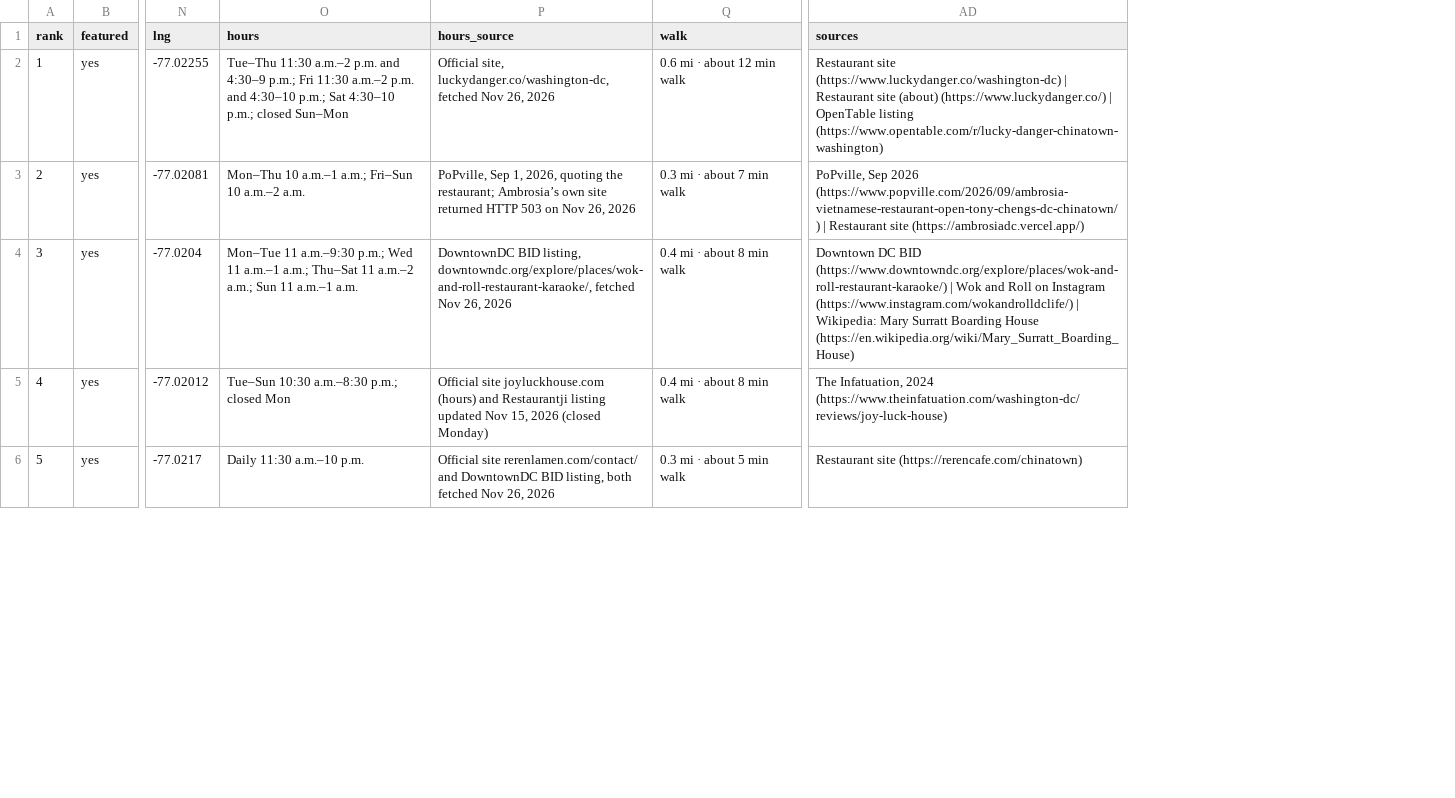
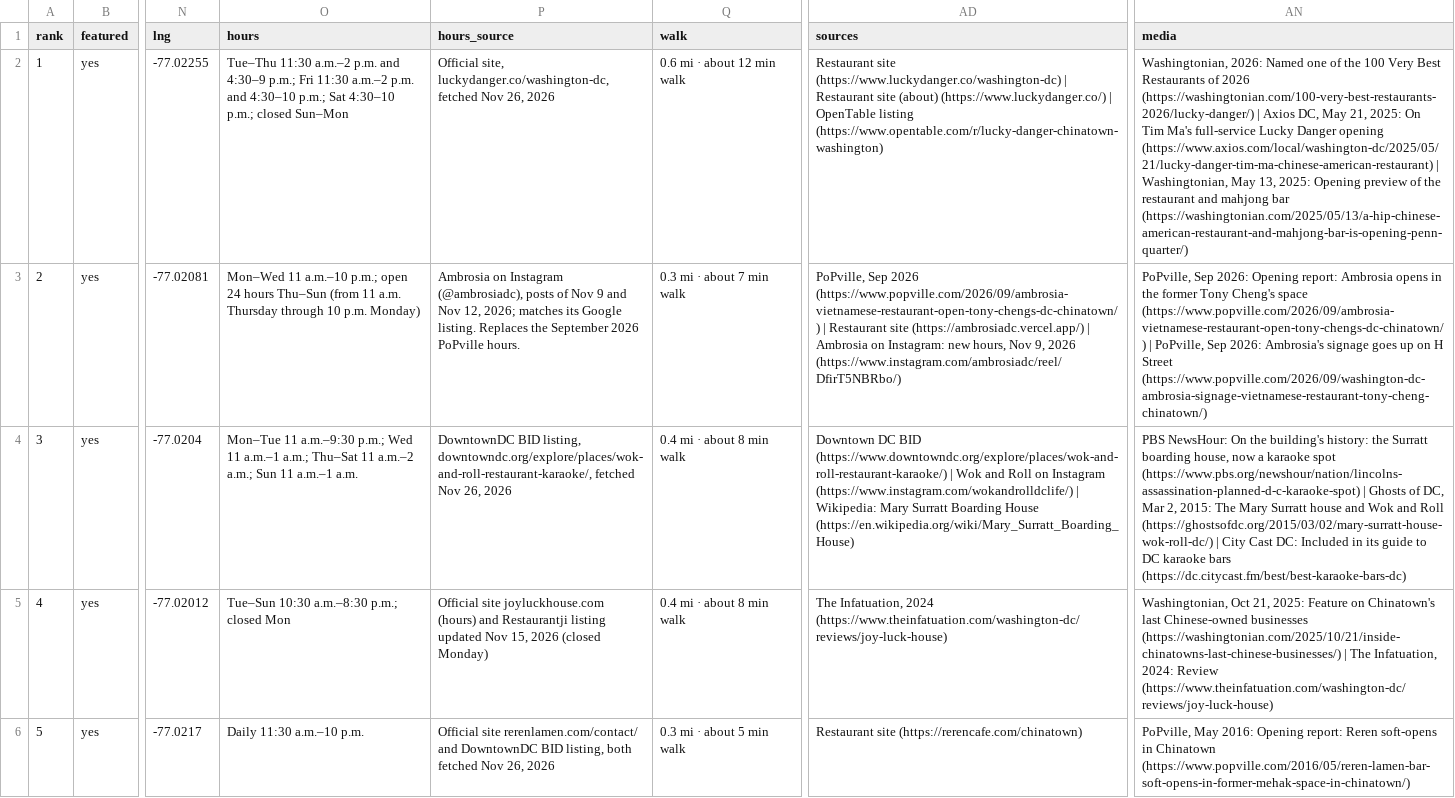
Before and after one commit to eatdrinkconcepts/dc-chinatown-guide, a CSV file: guide-data.csv, drawn as a sheet; only a part is shown, gaps mark what is left out; the diff names each change by its address in the sheet, - before the commit and + after, or states it on an @@ line.

```diff
--- a/guide-data.csv
+++ b/guide-data.csv
+column AN (media), rows 2-6: Washingtonian, 2026: Named one of the 100 Very Best Restaurants of 2026 (https://washingtonian.com/100-very-best-restaurants-2026/lucky-danger/) | Axios DC, May 21, 2025: On Tim Ma's full-service Lucky Danger opening (https://www.axios.com/local/washington-dc/2025/05/21/lucky-danger-tim-ma-chinese-american-restaurant) | Washingtonian, May 13, 2025: Opening preview of the restaurant and mahjong bar (https://washingtonian.com/2025/05/13/a-hip-chinese-american-restaurant-and-mahjong-bar-is-opening-penn-quarter/) | PoPville, Sep 2026: Opening report: Ambrosia opens in the former Tony Cheng's space (https://www.popville.com/2026/09/ambrosia-vietnamese-restaurant-open-tony-chengs-dc-chinatown/) | PoPville, Sep 2026: Ambrosia's signage goes up on H Street (https://www.popville.com/2026/09/washington-dc-ambrosia-signage-vietnamese-restaurant-tony-cheng-chinatown/) | PBS NewsHour: On the building's history: the Surratt boarding house, now a karaoke spot (https://www.pbs.org/newshour/nation/lincolns-assassination-planned-d-c-karaoke-spot) | Ghosts of DC, Mar 2, 2015: The Mary Surratt house and Wok and Roll (https://ghostsofdc.org/2015/03/02/mary-surratt-house-wok-roll-dc/) | City Cast DC: Included in its guide to DC karaoke bars (https://dc.citycast.fm/best/best-karaoke-bars-dc) | Washingtonian, Oct 21, 2025: Feature on Chinatown's last Chinese-owned businesses (https://washingtonian.com/2025/10/21/inside-chinatowns-last-chinese-businesses/) | The Infatuation, 2024: Review (https://www.theinfatuation.com/washington-dc/reviews/joy-luck-house) | PoPville, May 2016: Opening report: Reren soft-opens in Chinatown (https://www.popville.com/2016/05/reren-lamen-bar-soft-opens-in-former-mehak-space-in-chinatown/)
-O3 (hours): Mon–Thu 10 a.m.–1 a.m.; Fri–Sun 10 a.m.–2 a.m.
+O3 (hours): Mon–Wed 11 a.m.–10 p.m.; open 24 hours Thu–Sun (from 11 a.m. Thursday through 10 p.m. Monday)
-P3 (hours_source): PoPville, Sep 1, 2026, quoting the restaurant; Ambrosia’s own site returned HTTP 503 on Nov 26, 2026
+P3 (hours_source): Ambrosia on Instagram (@ambrosiadc), posts of Nov 9 and Nov 12, 2026; matches its Google listing. Replaces the September 2026 PoPville hours.
-AD3 (sources): …site (https://ambrosiadc.vercel.app/)
+AD3 (sources): …site (https://ambrosiadc.vercel.app/) | Ambrosia on Instagram: new hours, Nov 9, 2026 (https://www.instagram.com/ambrosiadc/reel/DfirT5NBRbo/)
```
Also changed, not shown: 7 other files.
